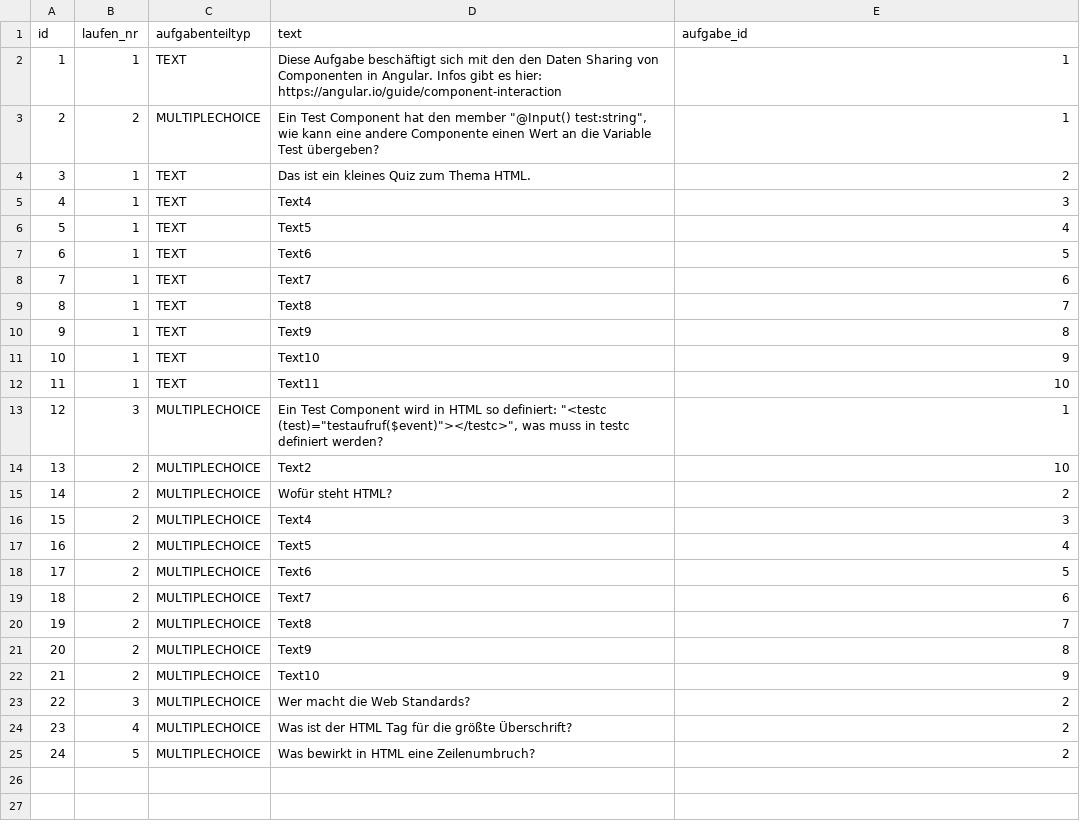
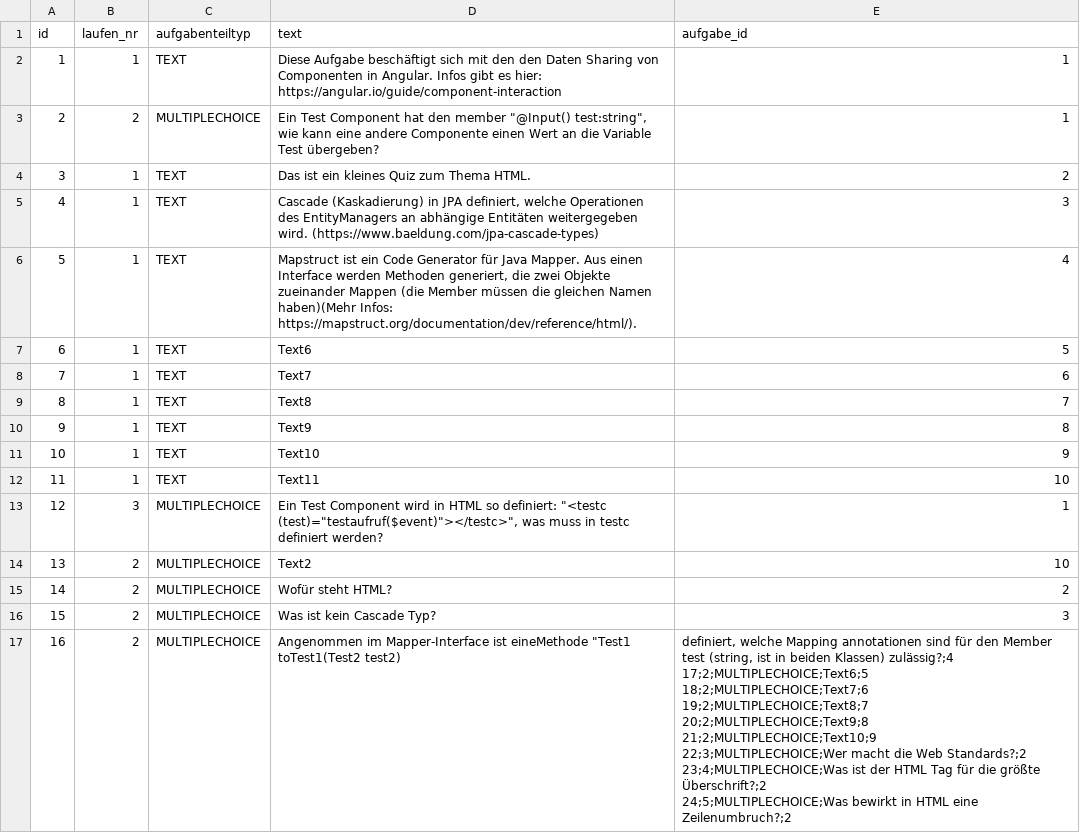
Before and after one commit to timdhbw/lernprogramm, a CSV file: src/main/resources/config/liquibase/fake-data/aufgabenteil_entity.csv, drawn as a sheet; removed rows and columns are numbered as before the commit, all else as after; ↵ is a line break in a cell; the diff names each change by its address in the sheet, - before the commit and + after, or states it on an @@ line.

```diff
--- a/src/main/resources/config/liquibase/fake-data/aufgabenteil_entity.csv
+++ b/src/main/resources/config/liquibase/fake-data/aufgabenteil_entity.csv
-D5 (text): Text4
+D5 (text): Cascade (Kaskadierung) in JPA definiert, welche Operationen des EntityManagers an abhängige Entitäten weitergegeben wird. (https://www.baeldung.com/jpa-cascade-types)
-D6 (text): Text5
+D6 (text): Mapstruct ist ein Code Generator für Java Mapper. Aus einen Interface werden Methoden generiert, die zwei Objekte zueinander Mappen (die Member müssen die gleichen Namen haben)(Mehr Infos: https://mapstruct.org/documentation/dev/reference/html/).
-D16 (text): Text4
+D16 (text): Was ist kein Cascade Typ?
-row 17: 16 | 2 | MULTIPLECHOICE | Text5 | 4
-row 18: 17 | 2 | MULTIPLECHOICE | Text6 | 5
-row 19: 18 | 2 | MULTIPLECHOICE | Text7 | 6
-row 20: 19 | 2 | MULTIPLECHOICE | Text8 | 7
-row 21: 20 | 2 | MULTIPLECHOICE | Text9 | 8
@@ column A (id) renumbered in row 17 @@
-D17 (text): Text10
+D17 (text): Angenommen im Mapper-Interface ist eineMethode "Test1 toTest1(Test2 test2)
-E17 (aufgabe_id): 9
+E17 (aufgabe_id): definiert, welche Mapping annotationen sind für den Member test (string, ist in beiden Klassen) zulässig?;4 ↵ 17;2;MULTIPLECHOICE;Text6;5 ↵ 18;2;MULTIPLECHOICE;Text7;6 ↵ 19;2;MULTIPLECHOICE;Text8;7 ↵ 20;2;MULTIPLECHOICE;Text9;8 ↵ 21;2;MULTIPLECHOICE;Text10;9 ↵ 22;3;MULTIPLECHOICE;Wer macht die Web Standards?;2 ↵ 23;4;MULTIPLECHOICE;Was ist der HTML Tag für die größte Überschrift?;2 ↵ 24;5;MULTIPLECHOICE;Was bewirkt in HTML eine Zeilenumbruch?;2
-row 23: 22 | 3 | MULTIPLECHOICE | Wer macht die Web Standards? | 2
-row 24: 23 | 4 | MULTIPLECHOICE | Was ist der HTML Tag für die größte Überschrift? | 2
-row 25: 24 | 5 | MULTIPLECHOICE | Was bewirkt in HTML eine Zeilenumbruch? | 2
```
Also changed, not shown: src/main/resources/config/liquibase/fake-data/aufgabe_entity.csv, src/main/resources/config/liquibase/fake-data/multiple_choice_antwort_entity.csv, 2 other files.
